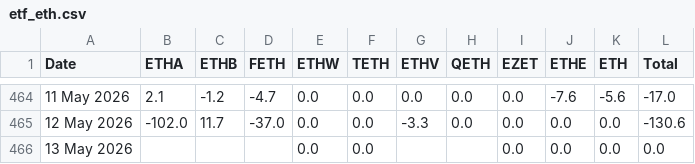
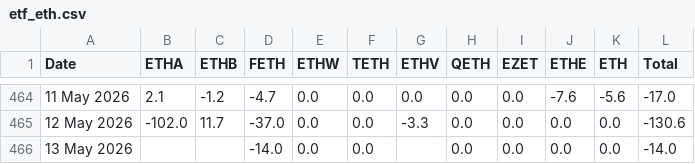
Before and after one commit to haturatu/crypto-etf-flow, a CSV file: etf_eth.csv, drawn as a sheet; only a part is shown, gaps mark what is left out; the diff names each change by its address in the sheet, - before the commit and + after, or states it on an @@ line.

```diff
--- a/etf_eth.csv
+++ b/etf_eth.csv
-D466 (FETH): (empty)
+D466 (FETH): -14.0
-H466 (QETH): (empty)
+H466 (QETH): 0.0
-L466 (Total): 0.0
+L466 (Total): -14.0
```
Also changed, not shown: etf_btc.csv, etf_sol.csv.
